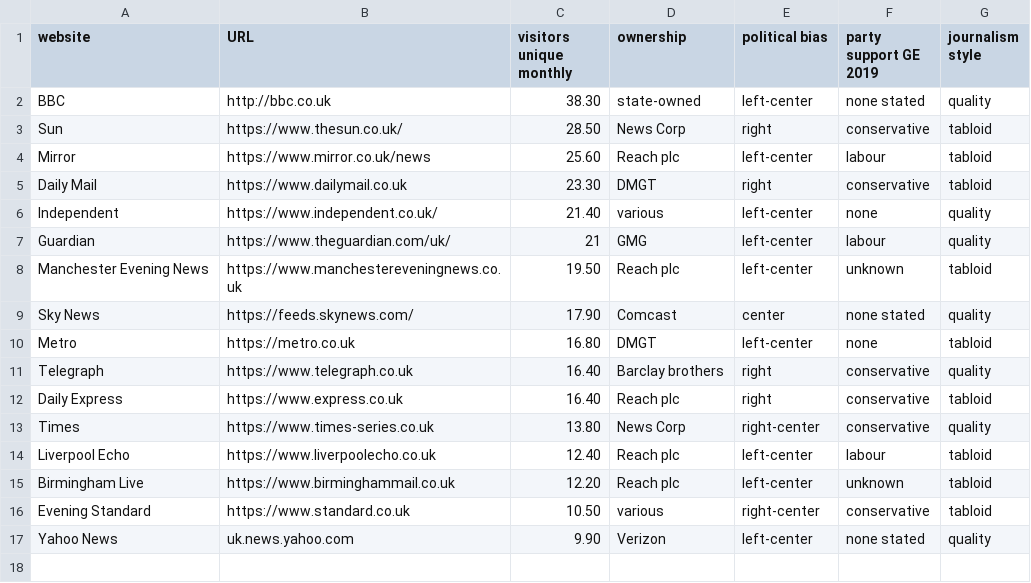
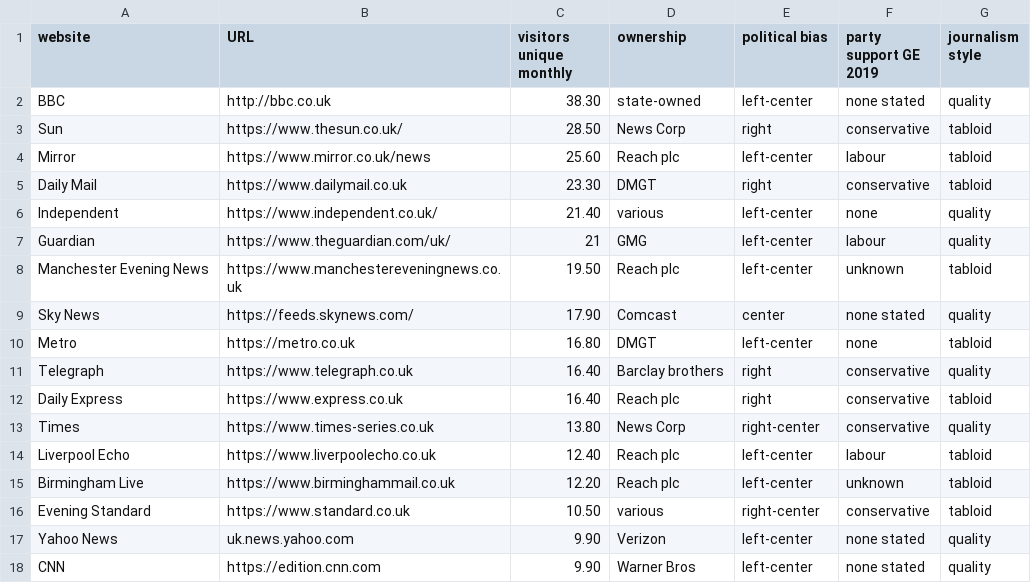
Before and after one commit to mikey247/TopicExtraction_SentimentAnalysis_News, a CSV file: datasets/news-websites_aux-data.csv, drawn as a sheet.

```diff
--- a/datasets/news-websites_aux-data.csv
+++ b/datasets/news-websites_aux-data.csv
@@ -17 +17,2 @@ Evening Standard,https://www.standard.co.uk,10.50,various,right-center,conservat
 Yahoo News,uk.news.yahoo.com,9.90,Verizon,left-center,none stated,quality
+CNN,https://edition.cnn.com,9.90,Warner Bros,left-center,none stated,quality
```
Also changed, not shown: 4 other files.
